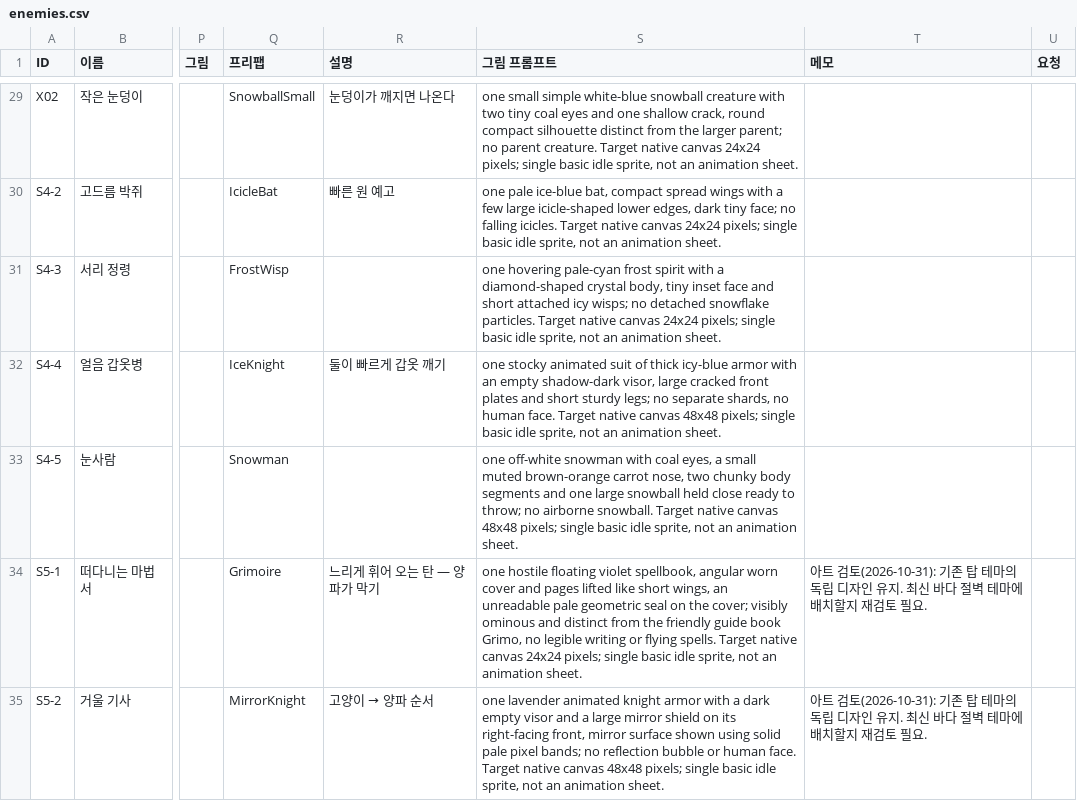
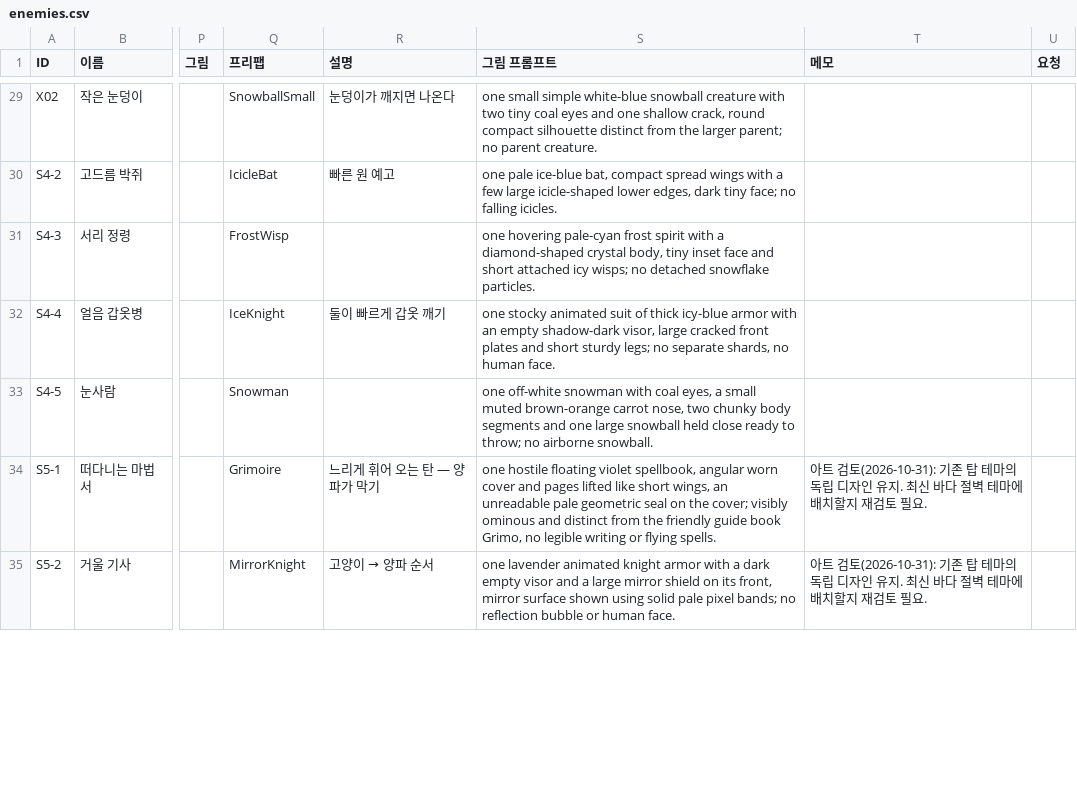
Before and after one commit to ljhl1108/joo, a CSV file: Design/Data/enemies.csv, drawn as a sheet; only a part is shown, gaps mark what is left out; the diff covers the shown part only; the diff names each change by its address in the sheet, - before the commit and + after, or states it on an @@ line.

```diff
--- a/Design/Data/enemies.csv
+++ b/Design/Data/enemies.csv
-S29 (그림 프롬프트): …parent creature. Target native canvas 24x24 pixels; single basic idle sprite, not an animation sheet.
+S29 (그림 프롬프트): …parent creature.
-S30 (그림 프롬프트): …falling icicles. Target native canvas 24x24 pixels; single basic idle sprite, not an animation sheet.
+S30 (그림 프롬프트): …falling icicles.
-S31 (그림 프롬프트): …snowflake particles. Target native canvas 24x24 pixels; single basic idle sprite, not an animation sheet.
+S31 (그림 프롬프트): …snowflake particles.
-S32 (그림 프롬프트): …human face. Target native canvas 48x48 pixels; single basic idle sprite, not an animation sheet.
+S32 (그림 프롬프트): …human face.
-S33 (그림 프롬프트): …airborne snowball. Target native canvas 48x48 pixels; single basic idle sprite, not an animation sheet.
+S33 (그림 프롬프트): …airborne snowball.
-S34 (그림 프롬프트): …flying spells. Target native canvas 24x24 pixels; single basic idle sprite, not an animation sheet.
+S34 (그림 프롬프트): …flying spells.
-S35 (그림 프롬프트): …on its right-facing front, mirror surface shown using solid pale pixel bands; no reflection bubble or human face. Target native canvas 48x48 pixels; single basic idle sprite, not an animation sheet.
+S35 (그림 프롬프트): …on its front, mirror surface shown using solid pale pixel bands; no reflection bubble or human face.
```
Also changed, not shown: 37 edited cells elsewhere in this file, Design/Data/backgrounds.csv, Design/Data/cats.csv, 5 other files.
